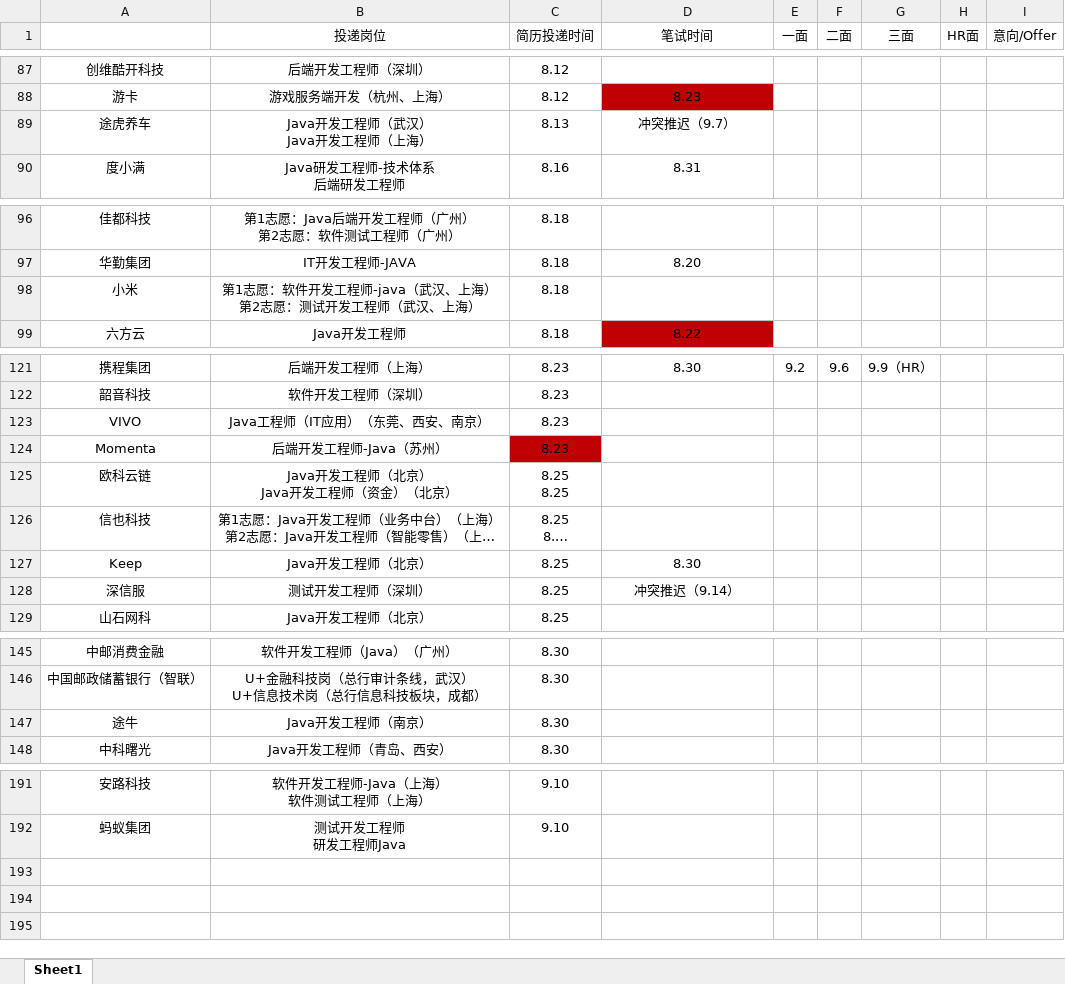
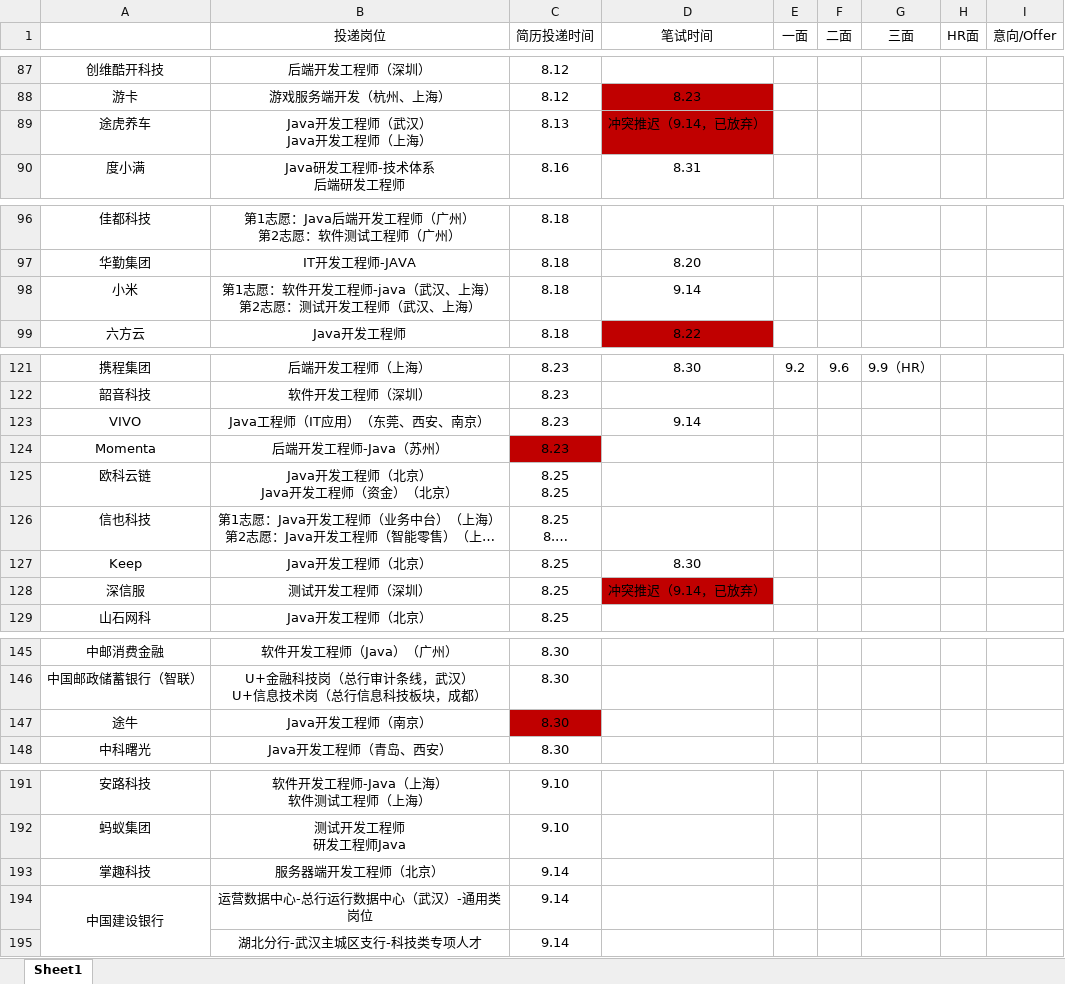
Before and after one commit to ParkHM17/Notes, an Excel workbook: 投递信息.xlsx, sheet Sheet1, drawn as a sheet; only a part is shown, gaps mark what is left out; long unchanged cells end in …; values as stored, in another font and other column widths than the file's, no borders; the diff names each change by its address in the sheet, - before the commit and + after, or states it on an @@ line.

Commit message:
2022-09-14 lab

```diff
--- a/投递信息.xlsx (sheet Sheet1)
+++ b/投递信息.xlsx (sheet Sheet1)
-D89 (笔试时间): 冲突推迟（9.7）
+D89 (笔试时间): 冲突推迟（9.14，已放弃）
-D89 fill: none
+D89 fill: #C00000
-D98 (笔试时间): (empty)
+D98 (笔试时间): 9.14
-D123 (笔试时间): (empty)
+D123 (笔试时间): 9.14
-D128 (笔试时间): 冲突推迟（9.14）
+D128 (笔试时间): 冲突推迟（9.14，已放弃）
-D128 fill: none
+D128 fill: #C00000
-C147 fill: none
+C147 fill: #C00000
+row 193: 掌趣科技 | 服务器端开发工程师（北京） | 9.14
+row 194: 中国建设银行 | 运营数据中心-总行运行数据中心（武汉）-通用类岗位 | 9.14
+row 195:  | 湖北分行-武汉主城区支行-科技类专项人才 | 9.14
```
